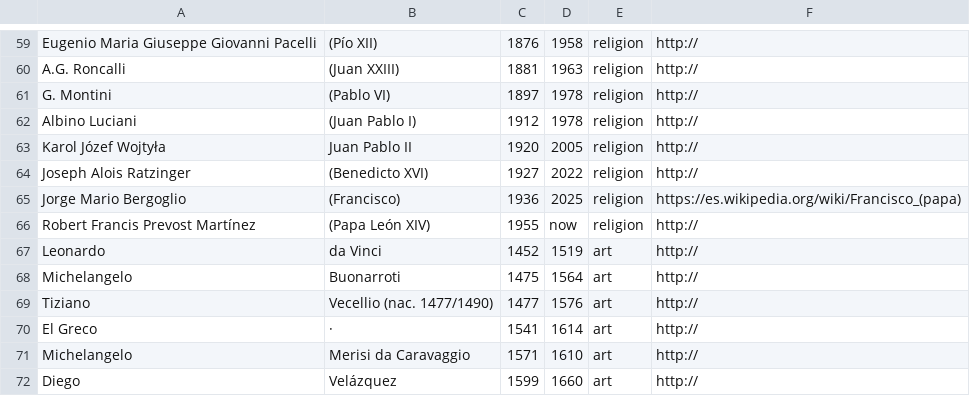
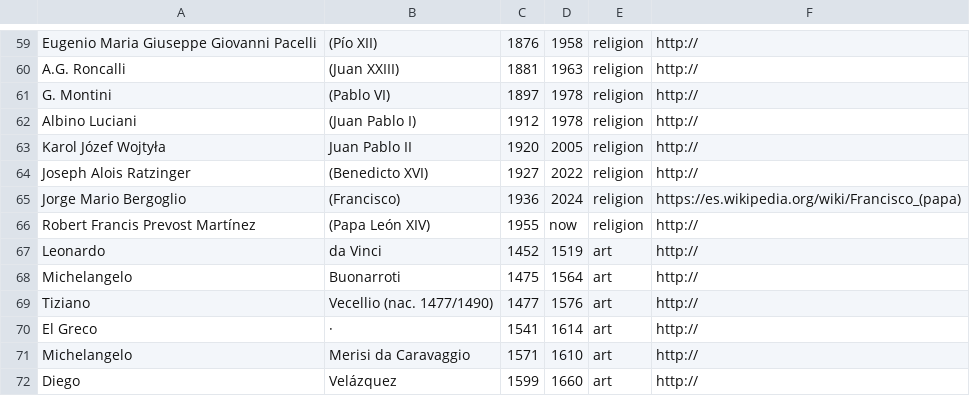
Before and after one commit to ebenimeli/people, a CSV file: people.csv, drawn as a sheet; only a part is shown, gaps mark what is left out.

Commit message:
test

```diff
--- a/people.csv
+++ b/people.csv
@@ -64,3 +64,3 @@ Karol Józef Wojtyła;Juan Pablo II;1920;2005;religion;http://
 Joseph Alois Ratzinger;(Benedicto XVI);1927;2022;religion;http://
-Jorge Mario Bergoglio;(Francisco);1936;2025;religion;https://es.wikipedia.org/wiki/Francisco_(papa)
+Jorge Mario Bergoglio;(Francisco);1936;2024;religion;https://es.wikipedia.org/wiki/Francisco_(papa)
 Robert Francis Prevost Martínez;(Papa León XIV);1955;now;religion;http://
```
